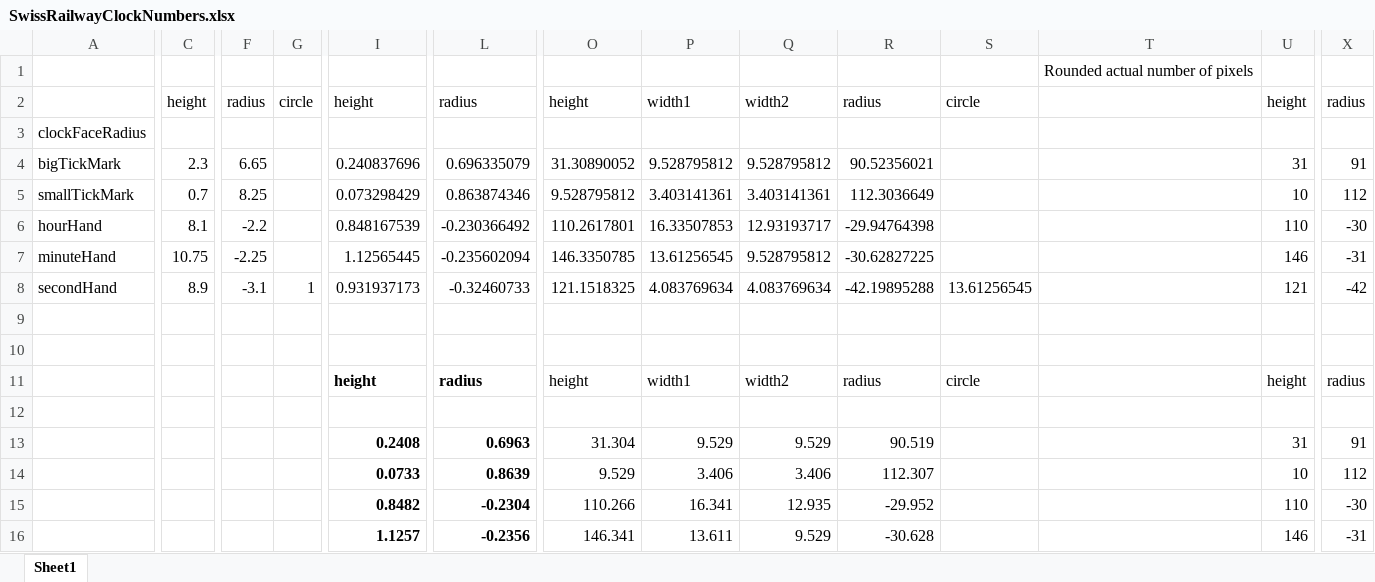
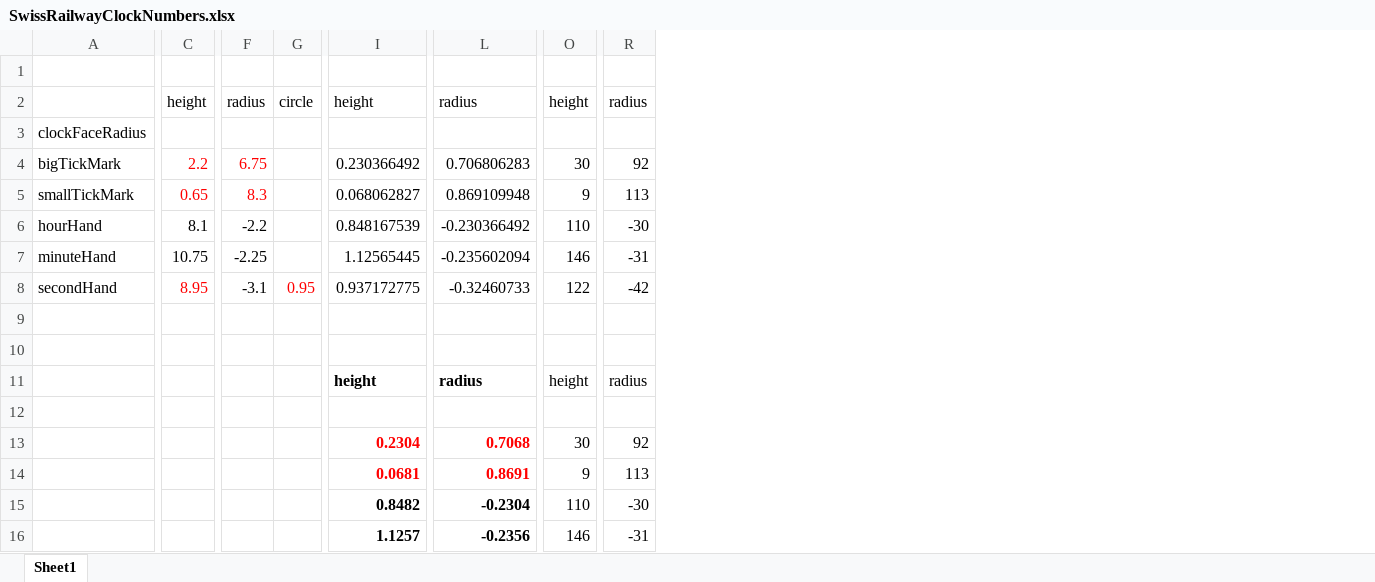
Before and after one commit to ahuggel/SwissRailwayClock, an Excel workbook: docs/SwissRailwayClockNumbers.xlsx, sheet Sheet1, drawn as a sheet; only a part is shown, gaps mark what is left out; values as stored, in another font and other column widths than the file's, no borders; removed rows and columns are numbered as before the commit, all else as after; rows hold the shown columns only; the diff covers the shown part only; the diff names each change by its address in the sheet, - before the commit and + after, or states it on an @@ line.

```diff
--- a/docs/SwissRailwayClockNumbers.xlsx (sheet Sheet1)
+++ b/docs/SwissRailwayClockNumbers.xlsx (sheet Sheet1)
-column O, row 2: height; rows 5-11: 9.528795812 | 110.2617801 | 146.3350785 | 121.1518325 |  |  | height; rows 15-16: 110.266 | 146.341
-column P, row 2: width1; rows 5-11: 3.403141361 | 16.33507853 | 13.61256545 | 4.083769634 |  |  | width1; rows 15-16: 16.341 | 13.611
-column Q, row 2: width2; rows 5-11: 3.403141361 | 12.93193717 | 9.528795812 | 4.083769634 |  |  | width2; rows 15-16: 12.935 | 9.529
-column R, row 2: radius; rows 5-11: 112.3036649 | -29.94764398 | -30.62827225 | -42.19895288 |  |  | radius; rows 15-16: -29.952 | -30.628
-column S, row 2: circle; rows 8-11: 13.61256545 |  |  | circle
-column T, row 1: Rounded actual number of pixels
-row 4: bigTickMark | 2.3 | 6.65 |  | 0.240837696 | 0.696335079 | 31.30890052 | 9.528795812 | 9.528795812 | 90.52356021 |  |  | 31 | 91
+row 4: bigTickMark | 2.2 | 6.75 |  | 0.230366492 | 0.706806283 | 30 | 92
-C5: 0.7
+C5: 0.65
-C5 text colour: black
+C5 text colour: #FF0000
-F5: 8.25
+F5: 8.3
-F5 text colour: black
+F5 text colour: #FF0000
-I5: 0.073298429
+I5: 0.068062827
-L5: 0.863874346
+L5: 0.869109948
-O5: 10
+O5: 9
-R5: 112
+R5: 113
-C8: 8.9
+C8: 8.95
-C8 text colour: black
+C8 text colour: #FF0000
-G8: 1
+G8: 0.95
-G8 text colour: black
+G8 text colour: #FF0000
-I8: 0.931937173
+I8: 0.937172775
-O8: 121
+O8: 122
-row 13:  |  |  |  | 0.2408 | 0.6963 | 31.304 | 9.529 | 9.529 | 90.519 |  |  | 31 | 91
-row 14:  |  |  |  | 0.0733 | 0.8639 | 9.529 | 3.406 | 3.406 | 112.307 |  |  | 10 | 112
+row 13:  |  |  |  | 0.2304 | 0.7068 | 30 | 92
+row 14:  |  |  |  | 0.0681 | 0.8691 | 9 | 113
```
Also changed, not shown: 7 edited cells and cell formats elsewhere in this sheet, formulas that keep their value, 1 other file.
